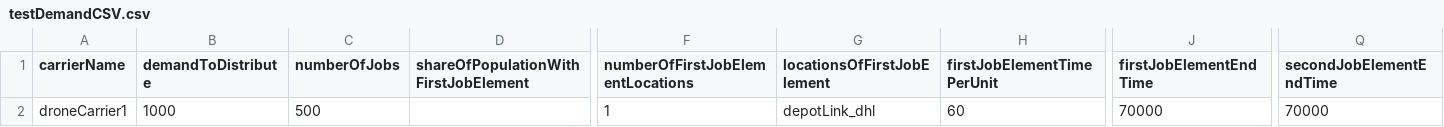
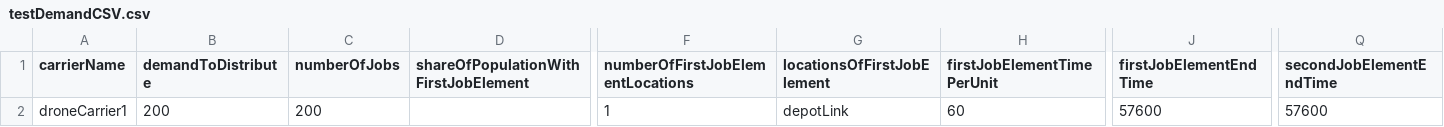
Before and after one commit to emko2000/Bachelor, a CSV file: scenarios/freightDemandGeneration/testDemandCSV.csv, drawn as a sheet; only a part is shown, gaps mark what is left out; the diff names each change by its address in the sheet, - before the commit and + after, or states it on an @@ line.

```diff
--- a/scenarios/freightDemandGeneration/testDemandCSV.csv
+++ b/scenarios/freightDemandGeneration/testDemandCSV.csv
-B2 (demandToDistribute): 1000
+B2 (demandToDistribute): 200
-C2 (numberOfJobs): 500
+C2 (numberOfJobs): 200
-G2 (locationsOfFirstJobElement): depotLink_dhl
+G2 (locationsOfFirstJobElement): depotLink
-J2 (firstJobElementEndTime): 70000
+J2 (firstJobElementEndTime): 57600
-Q2 (secondJobElementEndTime): 70000
+Q2 (secondJobElementEndTime): 57600
```
Also changed, not shown: scenarios/freightDemandGeneration/testCarrierCSV.csv, 5 other files.
